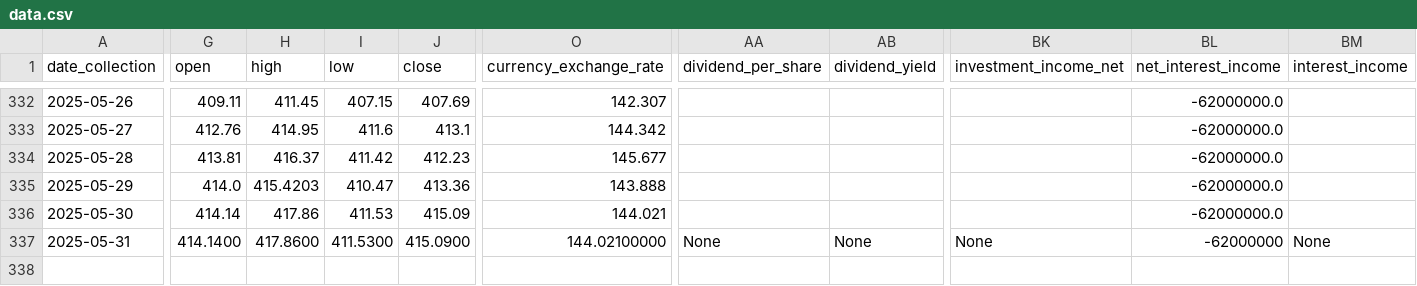
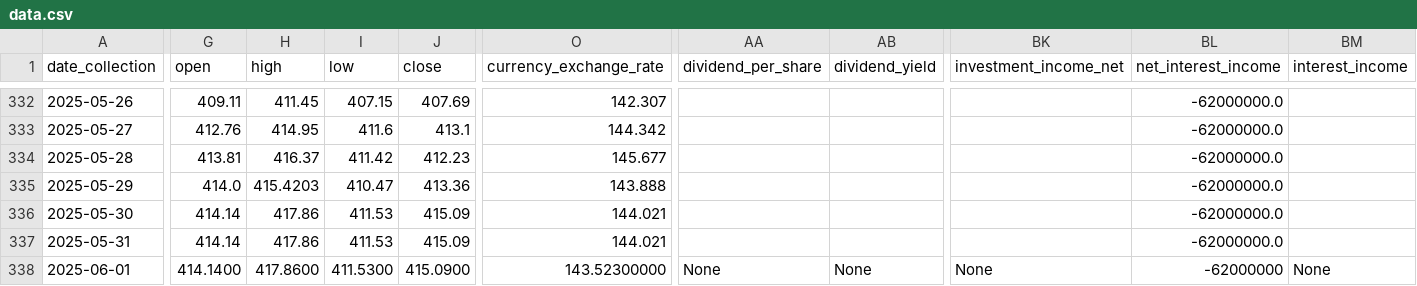
Before and after one commit to CastIehard/Stock-Prediction-AI, a CSV file: Stocks/Adobe/data.csv, drawn as a sheet; only a part is shown, gaps mark what is left out; rows hold the shown columns only; the diff covers the shown part only; the diff names each change by its address in the sheet, - before the commit and + after, or states it on an @@ line.

```diff
--- a/Stocks/Adobe/data.csv
+++ b/Stocks/Adobe/data.csv
-G337 (open): 414.1400
+G337 (open): 414.14
-H337 (high): 417.8600
+H337 (high): 417.86
-I337 (low): 411.5300
+I337 (low): 411.53
-J337 (close): 415.0900
+J337 (close): 415.09
-O337 (currency_exchange_rate): 144.02100000
+O337 (currency_exchange_rate): 144.021
-AA337 (dividend_per_share): None
+AA337 (dividend_per_share): (empty)
-AB337 (dividend_yield): None
+AB337 (dividend_yield): (empty)
-BK337 (investment_income_net): None
+BK337 (investment_income_net): (empty)
-BL337 (net_interest_income): -62000000
+BL337 (net_interest_income): -62000000.0
-BM337 (interest_income): None
+BM337 (interest_income): (empty)
+row 338: 2025-06-01 | 414.1400 | 417.8600 | 411.5300 | 415.0900 | 143.52300000 | None | None | None | -62000000 | None
```
Also changed, not shown: 24 edited cells elsewhere in this file, Stocks/Verizon/data.csv.
